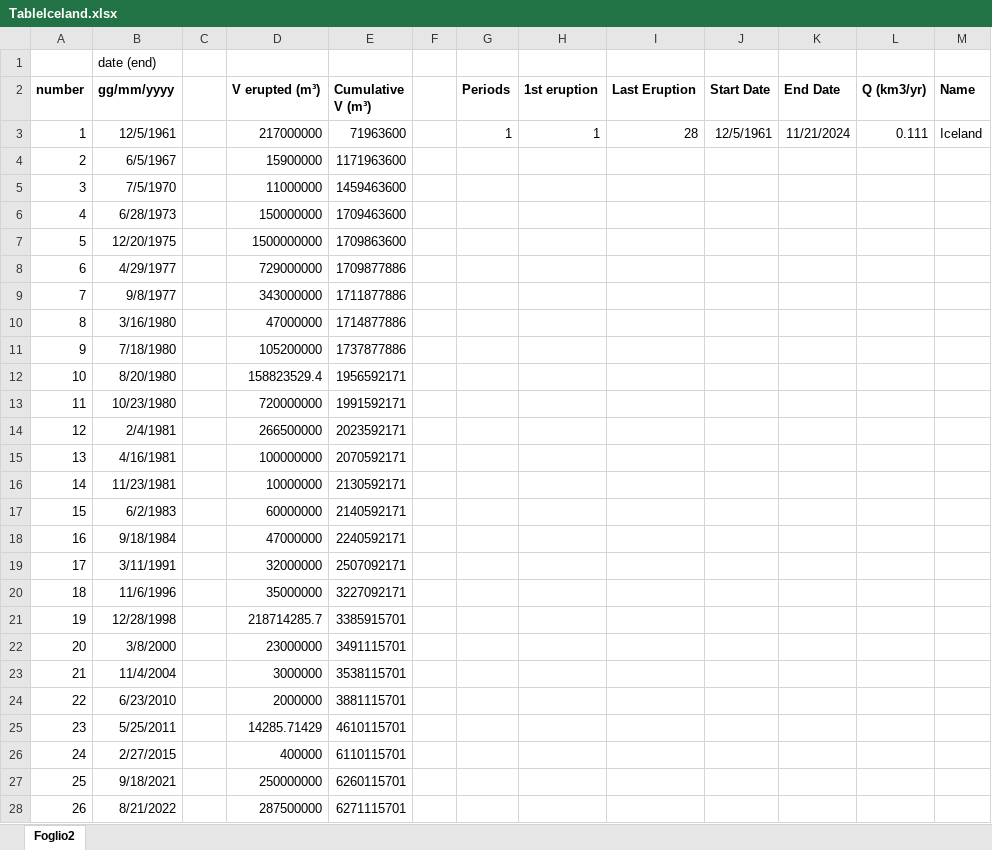
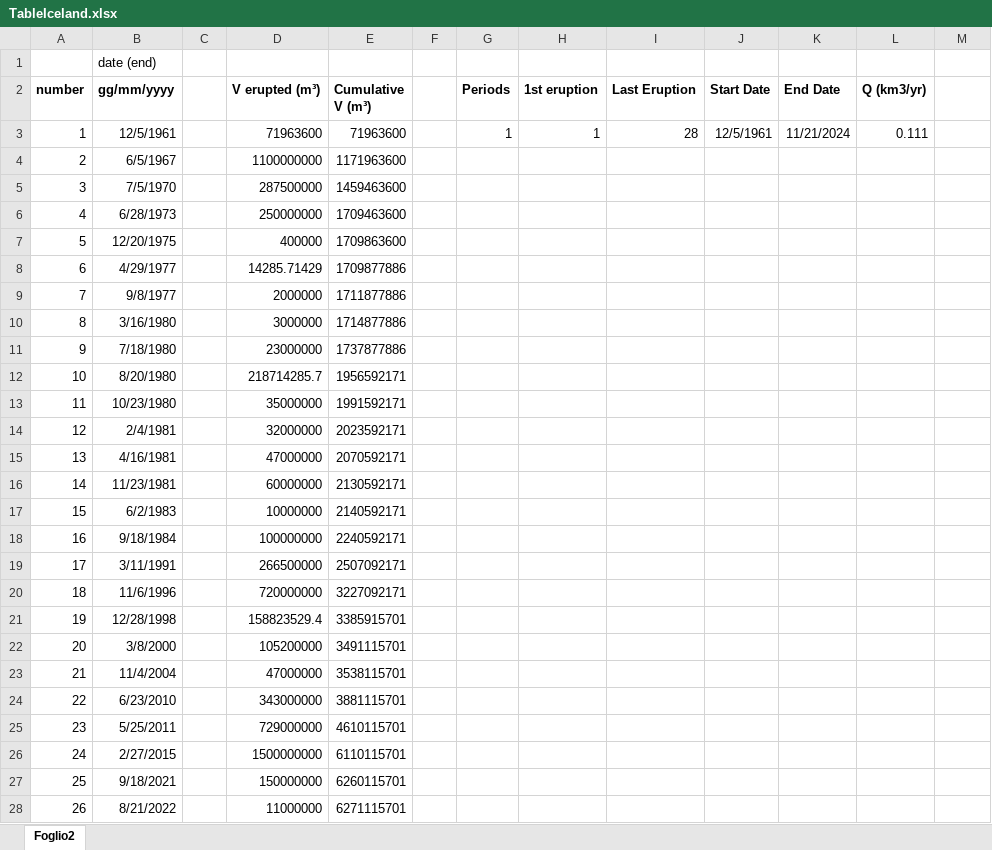
Before and after one commit to basfora/ssvolcanism, an Excel workbook: rawdata/TableIceland.xlsx, sheet Foglio2, drawn as a sheet; only a part is shown; values as stored, in another font and other column widths than the file's, no borders; charts and pictures not drawn; the diff covers the shown part only; the diff names each change by its address in the sheet, - before the commit and + after, or states it on an @@ line.

Commit message:
historical data ok

```diff
--- a/rawdata/TableIceland.xlsx (sheet Foglio2)
+++ b/rawdata/TableIceland.xlsx (sheet Foglio2)
-M2: Name
+M2: (empty)
-D3 (V erupted (m³)): 217000000
+D3 (V erupted (m³)): 71963600
-M3: Iceland
+M3: (empty)
-D4 (V erupted (m³)): 15900000
+D4 (V erupted (m³)): 1100000000
-D5 (V erupted (m³)): 11000000
+D5 (V erupted (m³)): 287500000
-D6 (V erupted (m³)): 150000000
+D6 (V erupted (m³)): 250000000
-D7 (V erupted (m³)): 1500000000
+D7 (V erupted (m³)): 400000
-D8 (V erupted (m³)): 729000000
+D8 (V erupted (m³)): 14285.71429
-D9 (V erupted (m³)): 343000000
+D9 (V erupted (m³)): 2000000
-D10 (V erupted (m³)): 47000000
+D10 (V erupted (m³)): 3000000
-D11 (V erupted (m³)): 105200000
+D11 (V erupted (m³)): 23000000
-D12 (V erupted (m³)): 158823529.4
+D12 (V erupted (m³)): 218714285.7
-D13 (V erupted (m³)): 720000000
+D13 (V erupted (m³)): 35000000
-D14 (V erupted (m³)): 266500000
+D14 (V erupted (m³)): 32000000
-D15 (V erupted (m³)): 100000000
+D15 (V erupted (m³)): 47000000
-D16 (V erupted (m³)): 10000000
+D16 (V erupted (m³)): 60000000
-D17 (V erupted (m³)): 60000000
+D17 (V erupted (m³)): 10000000
-D18 (V erupted (m³)): 47000000
+D18 (V erupted (m³)): 100000000
-D19 (V erupted (m³)): 32000000
+D19 (V erupted (m³)): 266500000
-D20 (V erupted (m³)): 35000000
+D20 (V erupted (m³)): 720000000
-D21 (V erupted (m³)): 218714285.7
+D21 (V erupted (m³)): 158823529.4
-D22 (V erupted (m³)): 23000000
+D22 (V erupted (m³)): 105200000
-D23 (V erupted (m³)): 3000000
+D23 (V erupted (m³)): 47000000
-D24 (V erupted (m³)): 2000000
+D24 (V erupted (m³)): 343000000
-D25 (V erupted (m³)): 14285.71429
+D25 (V erupted (m³)): 729000000
-D26 (V erupted (m³)): 400000
+D26 (V erupted (m³)): 1500000000
-D27 (V erupted (m³)): 250000000
+D27 (V erupted (m³)): 150000000
-D28 (V erupted (m³)): 287500000
+D28 (V erupted (m³)): 11000000
```
Also changed, not shown: 2 edited cells elsewhere in this sheet, charts or pictures, rawdata/TableGalapagos.xlsx, 25 other files.
